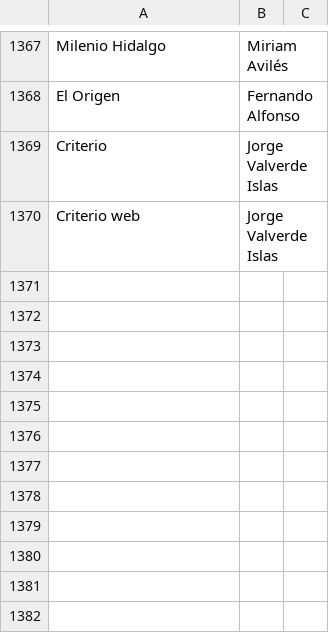
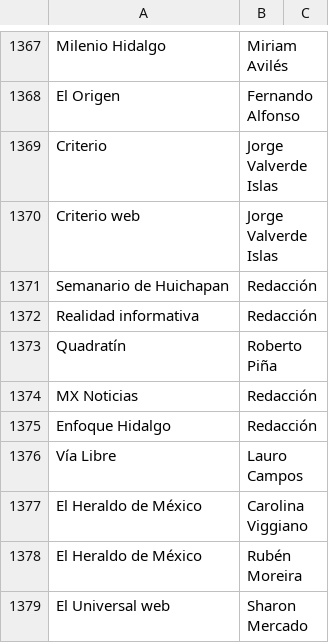
Before and after one commit to thelonious9/capturanotas, a CSV file: Firma.csv, drawn as a sheet; only a part is shown, gaps mark what is left out; the diff names each change by its address in the sheet, - before the commit and + after, or states it on an @@ line.

Commit message:
Nuevos medios y firmas

```diff
--- a/Firma.csv
+++ b/Firma.csv
+row 1371: Semanario de Huichapan | Redacción
+row 1372: Realidad informativa | Redacción
+row 1373: Quadratín | Roberto Piña
+row 1374: MX Noticias | Redacción
+row 1375: Enfoque Hidalgo | Redacción
+row 1376: Vía Libre | Lauro Campos
+row 1377: El Heraldo de México | Carolina Viggiano
+row 1378: El Heraldo de México | Rubén Moreira
+row 1379: El Universal web | Sharon Mercado
```
Also changed, not shown: Medio.csv.
